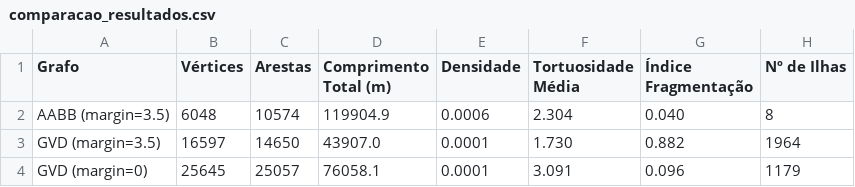
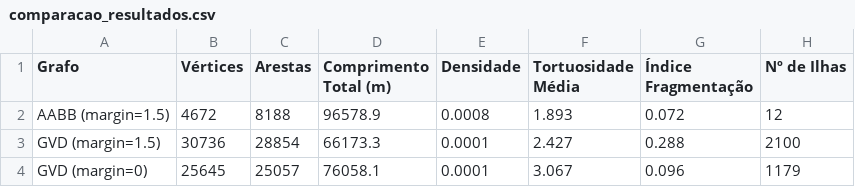
Before and after one commit to lmhonorio/RoverModel, a CSV file: Resultados_artigo/comparacao_resultados.csv, drawn as a sheet.

Commit message:
analise de AABBs melhorada

```diff
--- a/Resultados_artigo/comparacao_resultados.csv
+++ b/Resultados_artigo/comparacao_resultados.csv
@@ -1,4 +1,4 @@
 Grafo,Vértices,Arestas,Comprimento Total (m),Densidade,Tortuosidade Média,Índice Fragmentação,Nº de Ilhas
-AABB (margin=3.5),6048,10574,119904.9,0.0006,2.304,0.040,8
-GVD (margin=3.5),16597,14650,43907.0,0.0001,1.730,0.882,1964
-GVD (margin=0),25645,25057,76058.1,0.0001,3.091,0.096,1179
+AABB (margin=1.5),4672,8188,96578.9,0.0008,1.893,0.072,12
+GVD (margin=1.5),30736,28854,66173.3,0.0001,2.427,0.288,2100
+GVD (margin=0),25645,25057,76058.1,0.0001,3.067,0.096,1179
```
Also changed, not shown: 22 other files.
